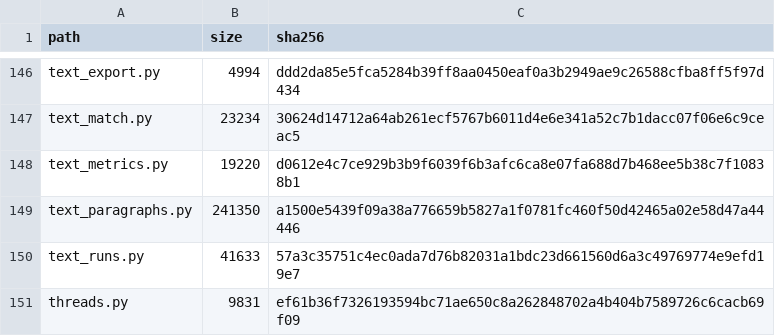
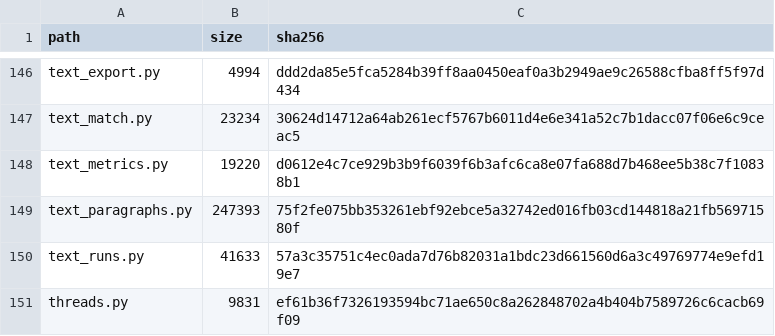
Before and after one commit to pdftl-dev/Spectra-PDF, a TSV file: src/engine/PAYLOAD-MANIFEST.tsv, drawn as a sheet; only a part is shown, gaps mark what is left out.

```diff
--- a/src/engine/PAYLOAD-MANIFEST.tsv
+++ b/src/engine/PAYLOAD-MANIFEST.tsv
@@ -148,3 +148,3 @@ text_match.py	23234	30624d14712a64ab261ecf5767b6011d4e6e341a52c7b1dacc07f06e6c9c
 text_metrics.py	19220	d0612e4c7ce929b3b9f6039f6b3afc6ca8e07fa688d7b468ee5b38c7f10838b1
-text_paragraphs.py	241350	a1500e5439f09a38a776659b5827a1f0781fc460f50d42465a02e58d47a44446
+text_paragraphs.py	247393	75f2fe075bb353261ebf92ebce5a32742ed016fb03cd144818a21fb56971580f
 text_runs.py	41633	57a3c35751c4ec0ada7d76b82031a1bdc23d661560d6a3c49769774e9efd19e7
```
Also changed, not shown: 8 other files.
